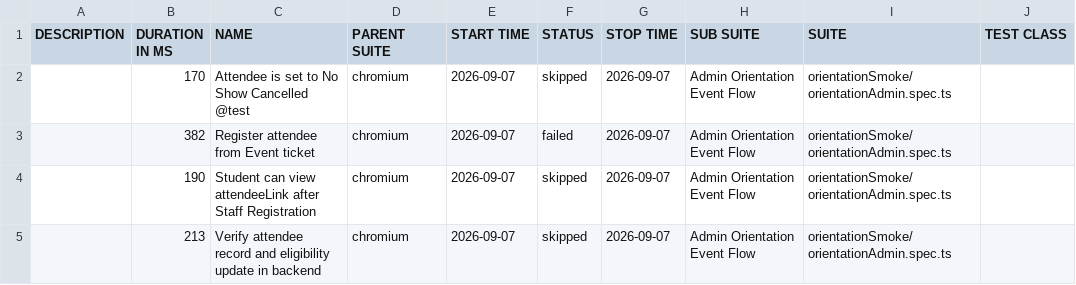
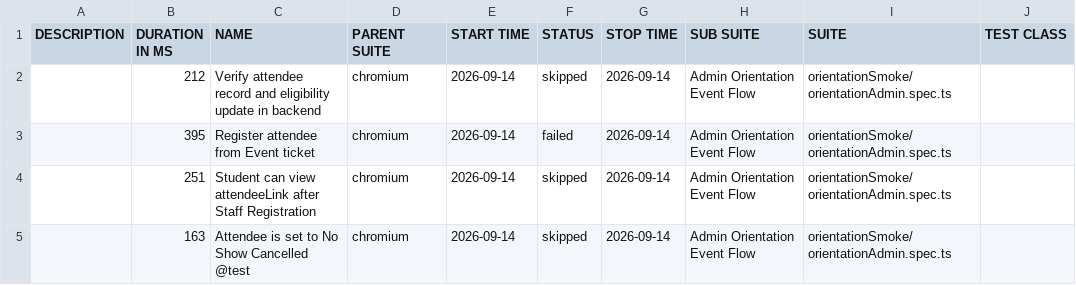
Before and after one commit to pgunda8790/PlaywrightAutomation, a CSV file: data/suites.csv, drawn as a sheet; only a part is shown; the diff names each change by its address in the sheet, - before the commit and + after, or states it on an @@ line.

```diff
--- a/data/suites.csv
+++ b/data/suites.csv
-B2 (DURATION IN MS): 170
+B2 (DURATION IN MS): 212
-C2 (NAME): Attendee is set to No Show Cancelled @test
+C2 (NAME): Verify attendee record and eligibility update in backend
-E2:E5 (START TIME): 2026-09-07
+E2:E5 (START TIME): 2026-09-14
-G2:G5 (STOP TIME): 2026-09-07
+G2:G5 (STOP TIME): 2026-09-14
-B3 (DURATION IN MS): 382
+B3 (DURATION IN MS): 395
-B4 (DURATION IN MS): 190
+B4 (DURATION IN MS): 251
-B5 (DURATION IN MS): 213
+B5 (DURATION IN MS): 163
-C5 (NAME): Verify attendee record and eligibility update in backend
+C5 (NAME): Attendee is set to No Show Cancelled @test
```
Also changed, not shown: 50 other files.
